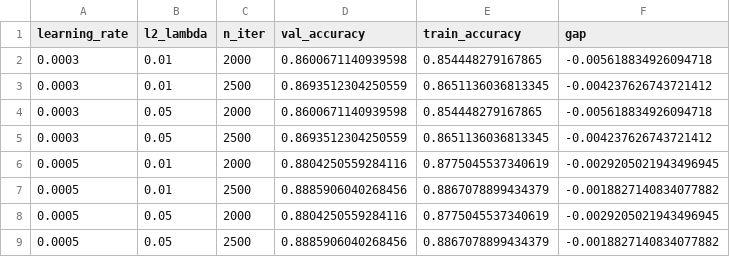
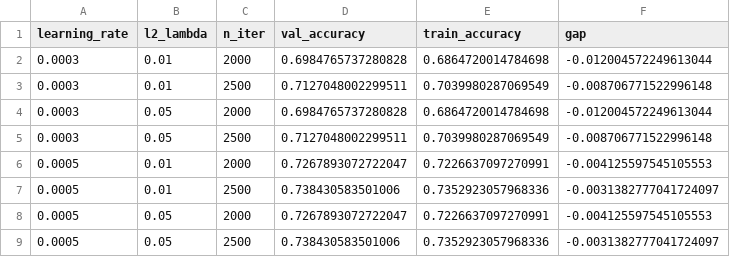
Before and after one commit to MateoDVE/Modelado-FIFA, a CSV file: estudiante_a_red2_hyperparameters.csv, drawn as a sheet.

```diff
--- a/estudiante_a_red2_hyperparameters.csv
+++ b/estudiante_a_red2_hyperparameters.csv
@@ -1,9 +1,9 @@
 learning_rate,l2_lambda,n_iter,val_accuracy,train_accuracy,gap
-0.0003,0.01,2000,0.8600671140939598,0.854448279167865,-0.005618834926094718
-0.0003,0.01,2500,0.8693512304250559,0.8651136036813345,-0.004237626743721412
-0.0003,0.05,2000,0.8600671140939598,0.854448279167865,-0.005618834926094718
-0.0003,0.05,2500,0.8693512304250559,0.8651136036813345,-0.004237626743721412
-0.0005,0.01,2000,0.8804250559284116,0.8775045537340619,-0.0029205021943496945
-0.0005,0.01,2500,0.8885906040268456,0.8867078899434379,-0.0018827140834077882
-0.0005,0.05,2000,0.8804250559284116,0.8775045537340619,-0.0029205021943496945
-0.0005,0.05,2500,0.8885906040268456,0.8867078899434379,-0.0018827140834077882
+0.0003,0.01,2000,0.6984765737280828,0.6864720014784698,-0.012004572249613044
+0.0003,0.01,2500,0.7127048002299511,0.7039980287069549,-0.008706771522996148
+0.0003,0.05,2000,0.6984765737280828,0.6864720014784698,-0.012004572249613044
+0.0003,0.05,2500,0.7127048002299511,0.7039980287069549,-0.008706771522996148
+0.0005,0.01,2000,0.7267893072722047,0.7226637097270991,-0.004125597545105553
+0.0005,0.01,2500,0.738430583501006,0.7352923057968336,-0.0031382777041724097
+0.0005,0.05,2000,0.7267893072722047,0.7226637097270991,-0.004125597545105553
+0.0005,0.05,2500,0.738430583501006,0.7352923057968336,-0.0031382777041724097
```
Also changed, not shown: 29 other files.
